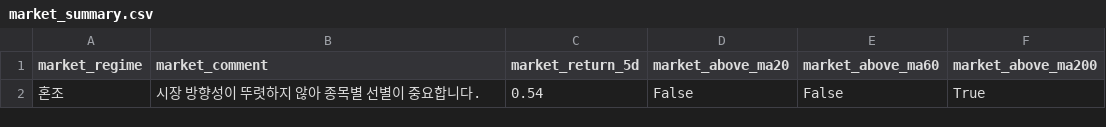
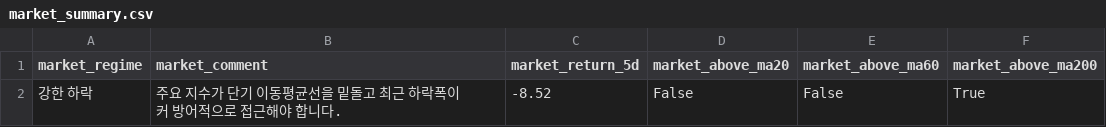
Before and after one commit to kyungseokpark/Stock_Agent_rev, a CSV file: output/kr/market_summary.csv, drawn as a sheet.

```diff
--- a/output/kr/market_summary.csv
+++ b/output/kr/market_summary.csv
@@ -1,2 +1,2 @@
 market_regime,market_comment,market_return_5d,market_above_ma20,market_above_ma60,market_above_ma200
-혼조,시장 방향성이 뚜렷하지 않아 종목별 선별이 중요합니다.,0.54,False,False,True
+강한 하락,주요 지수가 단기 이동평균선을 밑돌고 최근 하락폭이 커 방어적으로 접근해야 합니다.,-8.52,False,False,True
```
Also changed, not shown: output/kr/full_result.csv, output/kr/top5.csv, 5 other files.
